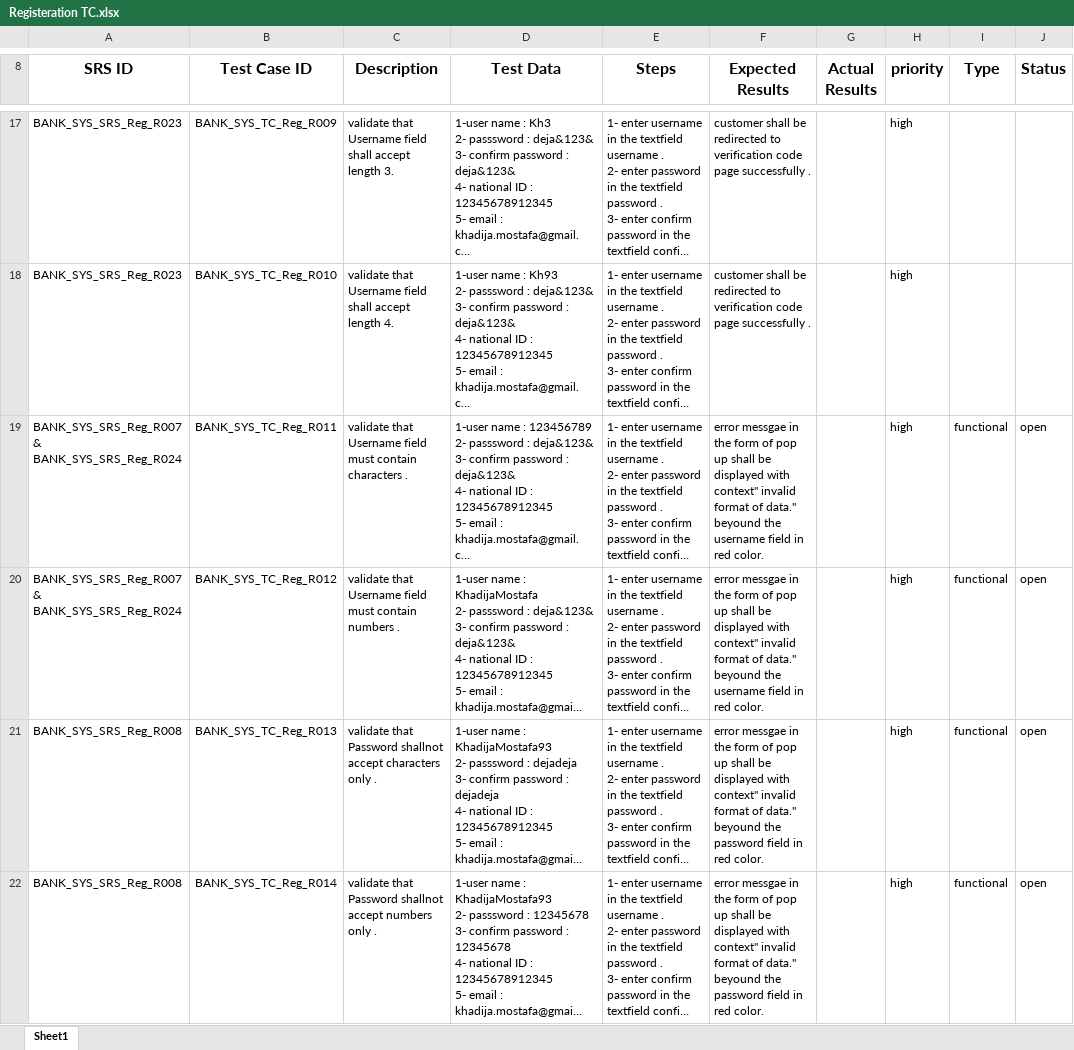
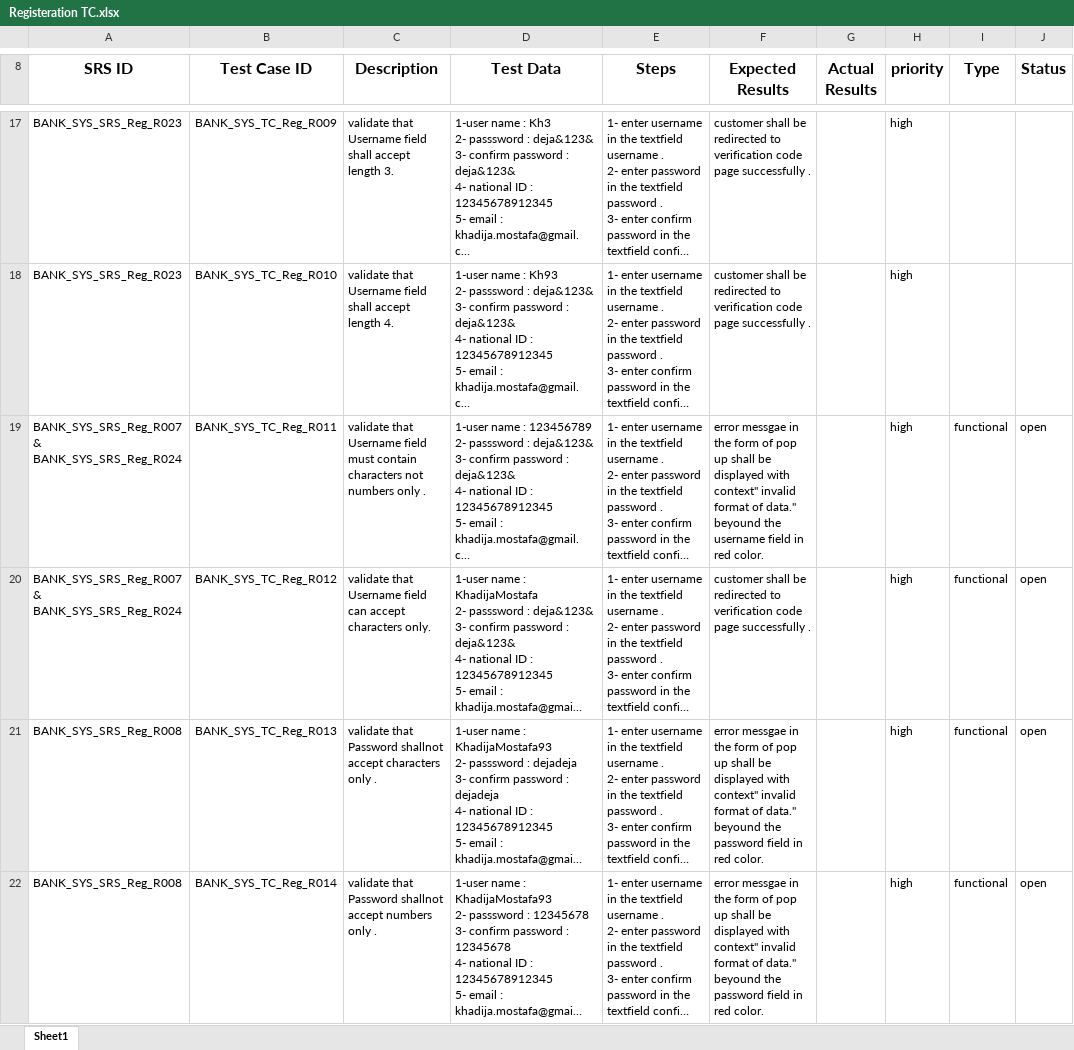
Before and after one commit to Salsabeelyf/Internet-Banking-System, an Excel workbook: Testing/Test Cases/Registeration TC.xlsx, sheet Sheet1, drawn as a sheet; only a part is shown, gaps mark what is left out; long unchanged cells end in …; values as stored, in another font and other column widths than the file's, no borders; the diff names each change by its address in the sheet, - before the commit and + after, or states it on an @@ line.

Commit message:
update srs and reg module TCs with username field constraints

```diff
--- a/Testing/Test Cases/Registeration TC.xlsx (sheet Sheet1)
+++ b/Testing/Test Cases/Registeration TC.xlsx (sheet Sheet1)
-C19 (Description): …contain characters .
+C19 (Description): …contain characters not numbers only .
-C20 (Description): …Username field must contain numbers .
+C20 (Description): …Username field can accept characters only.
-F20 (Expected Results): error messgae in the form of pop up shall be displayed with context" invalid format of data." beyound the username field in red color.
+F20 (Expected Results): customer shall be redirected to verification code page successfully .
```
Also changed, not shown: 1 other file.
